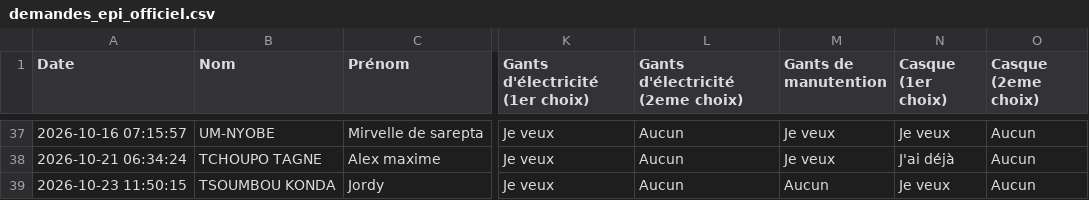
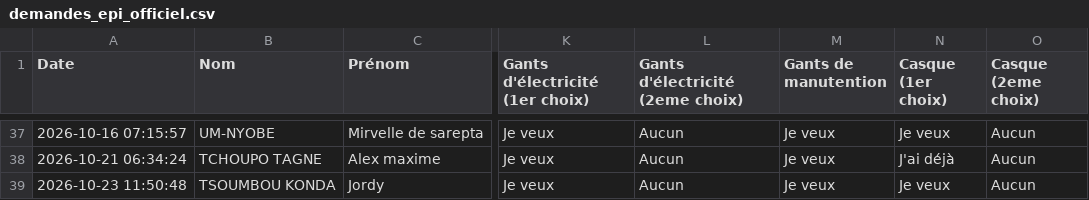
Before and after one commit to ombeandongaseth-ops/EPI-L1, a CSV file: demandes_epi_officiel.csv, drawn as a sheet; only a part is shown, gaps mark what is left out; the diff names each change by its address in the sheet, - before the commit and + after, or states it on an @@ line.

Commit message:
Mise à jour automatique des données EPI

```diff
--- a/demandes_epi_officiel.csv
+++ b/demandes_epi_officiel.csv
-A39 (Date): 2026-10-23 11:50:15
+A39 (Date): 2026-10-23 11:50:48
-M39 (Gants de manutention): Aucun
+M39 (Gants de manutention): Je veux
```
